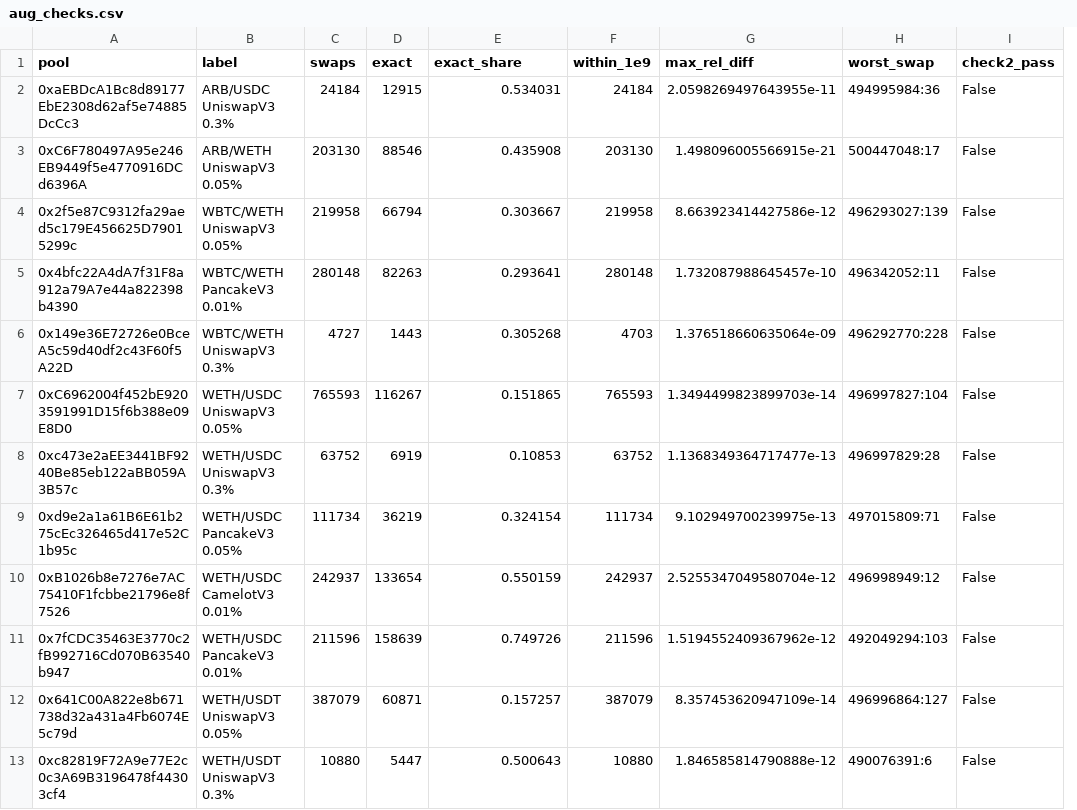
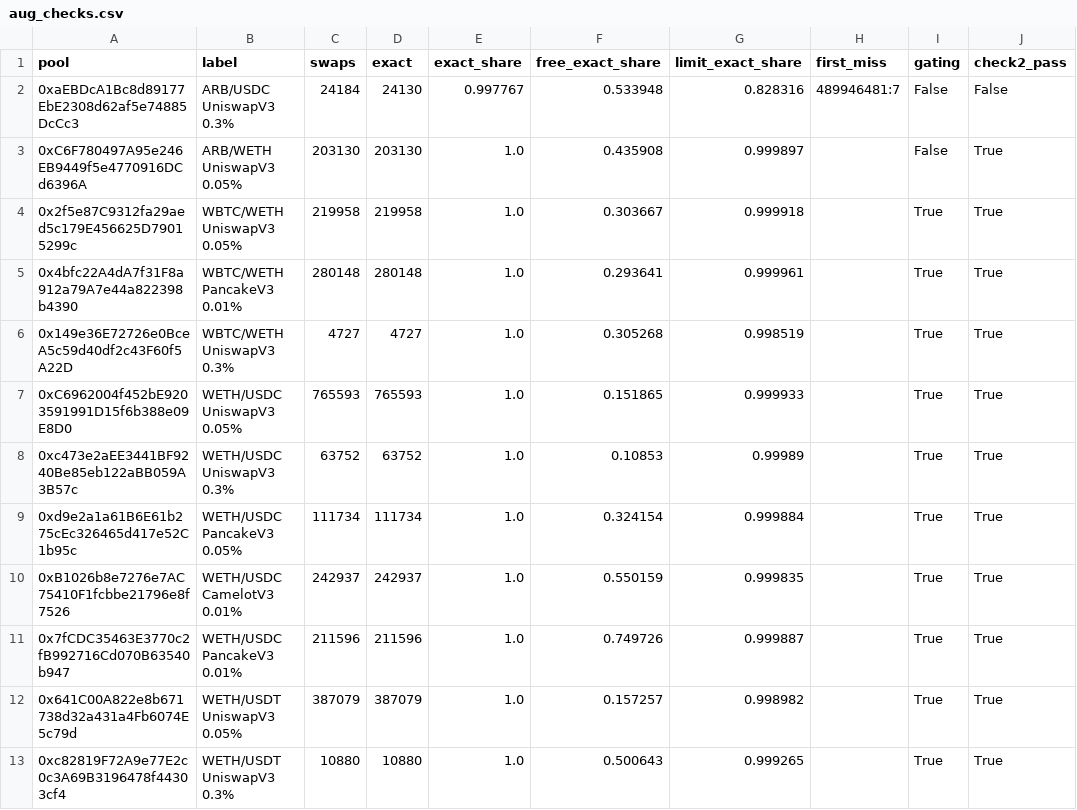
Before and after one commit to Harrison-quant/flash-arb, a CSV file: data/aug_checks.csv, drawn as a sheet; removed rows and columns are numbered as before the commit, all else as after; the diff names each change by its address in the sheet, - before the commit and + after, or states it on an @@ line.

```diff
--- a/data/aug_checks.csv
+++ b/data/aug_checks.csv
+column E (exact_share), rows 2-13: 0.997767 | 1.0 | 1.0 | 1.0 | 1.0 | 1.0 | 1.0 | 1.0 | 1.0 | 1.0 | 1.0 | 1.0
-column F (within_1e9), rows 2-13: 24184 | 203130 | 219958 | 280148 | 4703 | 765593 | 63752 | 111734 | 242937 | 211596 | 387079 | 10880
-column G (max_rel_diff), rows 2-13: 2.0598269497643955e-11 | 1.498096005566915e-21 | 8.663923414427586e-12 | 1.732087988645457e-10 | 1.376518660635064e-09 | 1.3494499823899703e-14 | 1.1368349364717477e-13 | 9.102949700239975e-13 | 2.5255347049580704e-12 | 1.5194552409367962e-12 | 8.357453620947109e-14 | 1.846585814790888e-12
-column H (worst_swap), rows 2-13: 494995984:36 | 500447048:17 | 496293027:139 | 496342052:11 | 496292770:228 | 496997827:104 | 496997829:28 | 497015809:71 | 496998949:12 | 492049294:103 | 496996864:127 | 490076391:6
+column G (limit_exact_share), rows 2-13: 0.828316 | 0.999897 | 0.999918 | 0.999961 | 0.998519 | 0.999933 | 0.99989 | 0.999884 | 0.999835 | 0.999887 | 0.998982 | 0.999265
+column H (first_miss), row 2: 489946481:7
+column I (gating), rows 2-13: False | False | True | True | True | True | True | True | True | True | True | True
-F1: exact_share
+F1: free_exact_share
-D2 (exact): 12915
+D2 (exact): 24130
-F2 (free_exact_share): 0.534031
+F2 (free_exact_share): 0.533948
-D3 (exact): 88546
+D3 (exact): 203130
-J3:J13 (check2_pass): False
+J3:J13 (check2_pass): True
-D4 (exact): 66794
+D4 (exact): 219958
-D5 (exact): 82263
+D5 (exact): 280148
-D6 (exact): 1443
+D6 (exact): 4727
-D7 (exact): 116267
+D7 (exact): 765593
-D8 (exact): 6919
+D8 (exact): 63752
-D9 (exact): 36219
+D9 (exact): 111734
-D10 (exact): 133654
+D10 (exact): 242937
-D11 (exact): 158639
+D11 (exact): 211596
-D12 (exact): 60871
+D12 (exact): 387079
-D13 (exact): 5447
+D13 (exact): 10880
```
Also changed, not shown: 4 other files.
